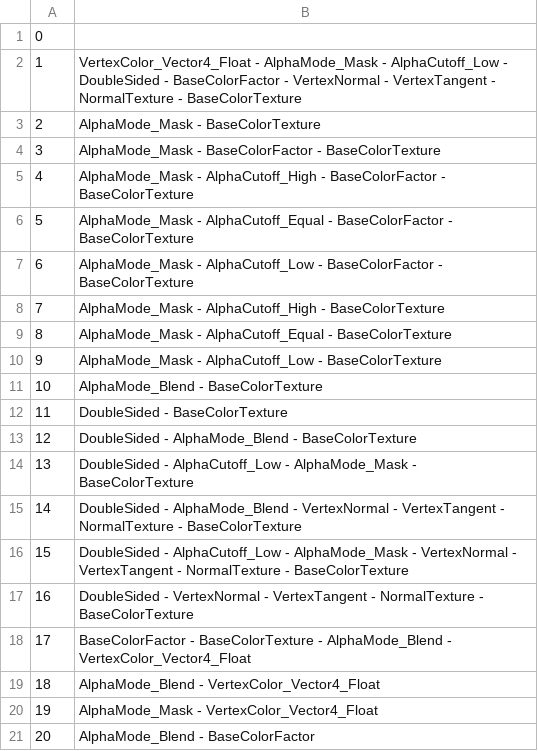
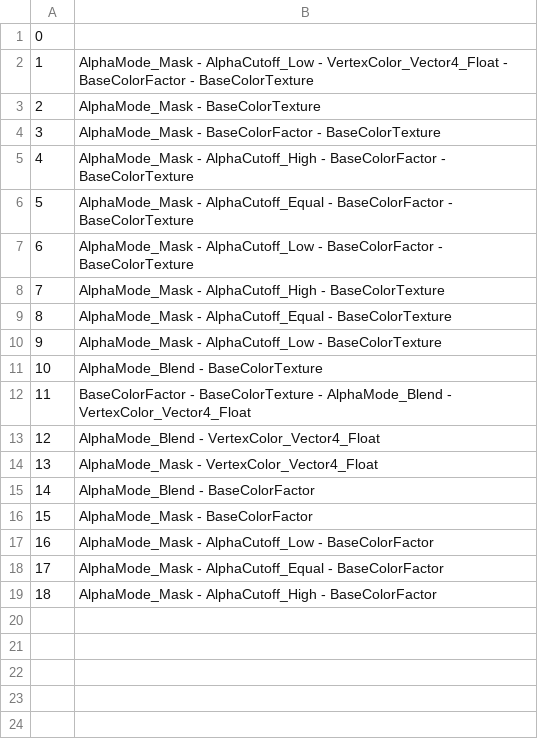
Before and after one commit to KhronosGroup/glTF-Asset-Generator, a CSV file: Output/Material_Alpha/Material_Alpha_log.csv, drawn as a sheet; only a part is shown; the shorter side is filled out with more unchanged rows; removed rows and columns are numbered as before the commit, all else as after; the diff names each change by its address in the sheet, - before the commit and + after, or states it on an @@ line.

Commit message:
Remove doublesided from Material_Alpha

```diff
--- a/Output/Material_Alpha/Material_Alpha_log.csv
+++ b/Output/Material_Alpha/Material_Alpha_log.csv
-B2: VertexColor_Vector4_Float - AlphaMode_Mask - AlphaCutoff_Low - DoubleSided - BaseColorFactor - VertexNormal - VertexTangent - NormalTexture - BaseColorTexture
+B2: AlphaMode_Mask - AlphaCutoff_Low - VertexColor_Vector4_Float - BaseColorFactor - BaseColorTexture
-row 12: 11 | DoubleSided - BaseColorTexture
-row 13: 12 | DoubleSided - AlphaMode_Blend - BaseColorTexture
-row 14: 13 | DoubleSided - AlphaCutoff_Low - AlphaMode_Mask - BaseColorTexture
-row 15: 14 | DoubleSided - AlphaMode_Blend - VertexNormal - VertexTangent - NormalTexture - BaseColorTexture
-row 16: 15 | DoubleSided - AlphaCutoff_Low - AlphaMode_Mask - VertexNormal - VertexTangent - NormalTexture - BaseColorTexture
-row 17: 16 | DoubleSided - VertexNormal - VertexTangent - NormalTexture - BaseColorTexture
@@ column A renumbered from row 12 down @@
```
Also changed, not shown: 33 other files.
